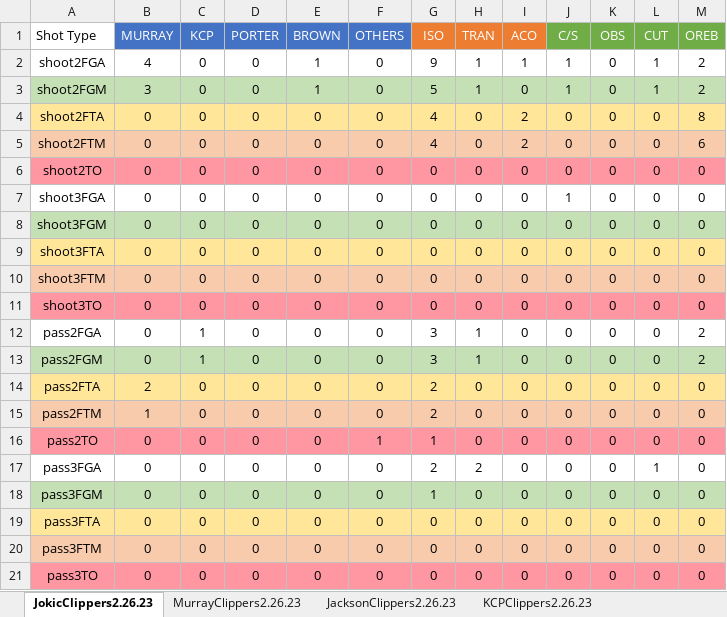
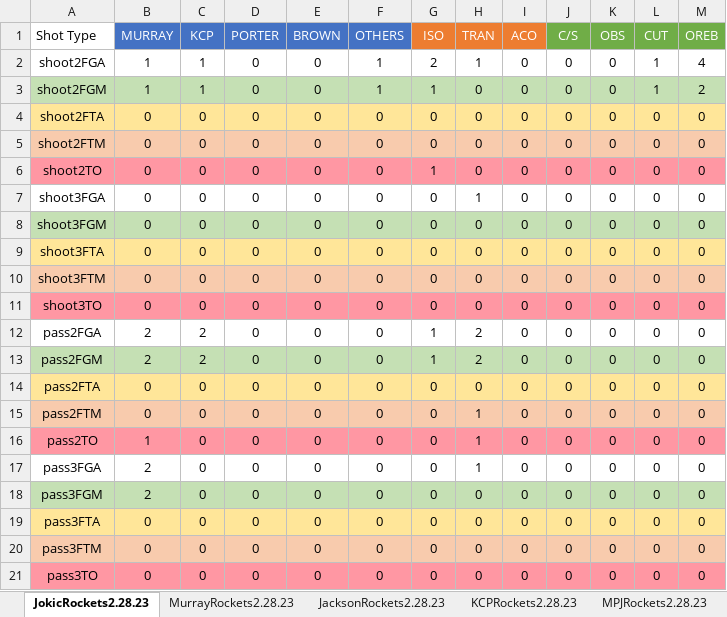
Before and after one commit to nickdsharpe/NBA_PPP, an Excel workbook: Nuggets/NuggetsSheet.xlsm, sheet JokicRockets2.28.23, drawn as a sheet; values as stored, in another font and other column widths than the file's, no borders; the diff names each change by its address in the sheet, - before the commit and + after, or states it on an @@ line.

Commit message:
Updating for Nuggets v Rockets

```diff
--- a/Nuggets/NuggetsSheet.xlsm (sheet JokicRockets2.28.23)
+++ b/Nuggets/NuggetsSheet.xlsm (sheet JokicRockets2.28.23)
-sheet tab: JokicClippers2.26.23
+sheet tab: JokicRockets2.28.23
-sheet tab: MurrayClippers2.26.23
+sheet tab: MurrayRockets2.28.23
-sheet tab: JacksonClippers2.26.23
+sheet tab: JacksonRockets2.28.23
-sheet tab: KCPClippers2.26.23
+sheet tab: KCPRockets2.28.23
-B2 (MURRAY): 4
+B2 (MURRAY): 1
-C2:C3 (KCP): 0
+C2:C3 (KCP): 1
-E2:E3 (BROWN): 1
+E2:E3 (BROWN): 0
-F2:F3 (OTHERS): 0
+F2:F3 (OTHERS): 1
-G2 (ISO): 9
+G2 (ISO): 2
-I2 (ACO): 1
+I2 (ACO): 0
-J2:J3 (C/S): 1
+J2:J3 (C/S): 0
-M2 (OREB): 2
+M2 (OREB): 4
-B3 (MURRAY): 3
+B3 (MURRAY): 1
-G3 (ISO): 5
+G3 (ISO): 1
-H3 (TRAN): 1
+H3 (TRAN): 0
-G4:G5 (ISO): 4
+G4:G5 (ISO): 0
-I4:I5 (ACO): 2
+I4:I5 (ACO): 0
-M4 (OREB): 8
+M4 (OREB): 0
-M5 (OREB): 6
+M5 (OREB): 0
-G6 (ISO): 0
+G6 (ISO): 1
-H7 (TRAN): 0
+H7 (TRAN): 1
-J7 (C/S): 1
+J7 (C/S): 0
-B12:B13 (MURRAY): 0
+B12:B13 (MURRAY): 2
-C12:C13 (KCP): 1
+C12:C13 (KCP): 2
-G12:G13 (ISO): 3
+G12:G13 (ISO): 1
-H12:H13 (TRAN): 1
+H12:H13 (TRAN): 2
-M12:M13 (OREB): 2
+M12:M13 (OREB): 0
-B14 (MURRAY): 2
+B14 (MURRAY): 0
-G14:G15 (ISO): 2
+G14:G15 (ISO): 0
-B15 (MURRAY): 1
+B15 (MURRAY): 0
-H15:H16 (TRAN): 0
+H15:H16 (TRAN): 1
-B16 (MURRAY): 0
+B16 (MURRAY): 1
-F16 (OTHERS): 1
+F16 (OTHERS): 0
-G16 (ISO): 1
+G16 (ISO): 0
-B17:B18 (MURRAY): 0
+B17:B18 (MURRAY): 2
-G17 (ISO): 2
+G17 (ISO): 0
-H17 (TRAN): 2
+H17 (TRAN): 1
-L17 (CUT): 1
+L17 (CUT): 0
-G18 (ISO): 1
+G18 (ISO): 0
```
Also changed, not shown: sheet MurrayRockets2.28.23, sheet MPJRockets2.28.23, sheet KCPRockets2.28.23, sheet GordonRockets2.28.23, sheet BruceRockets2.28.23, sheet JacksonRockets2.28.23, 1 more sheet, other sheet tabs, 44 other files.
